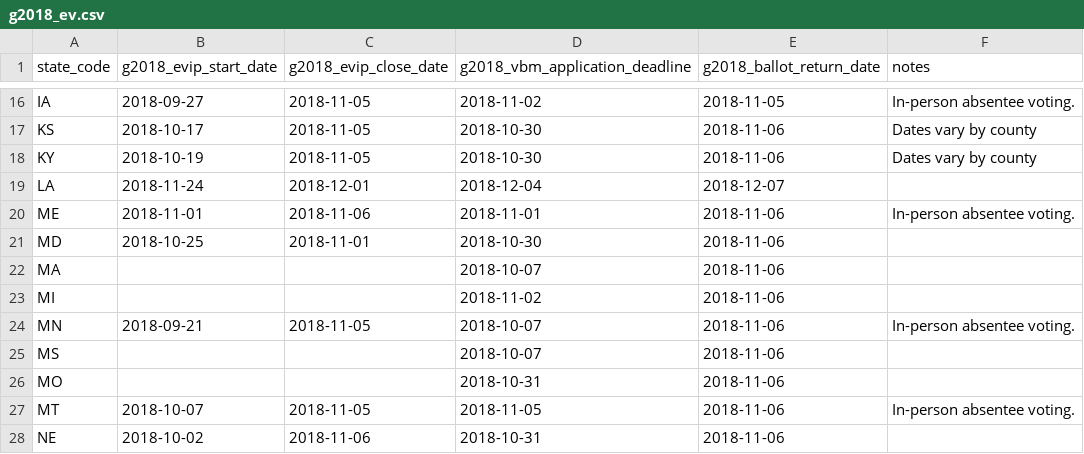
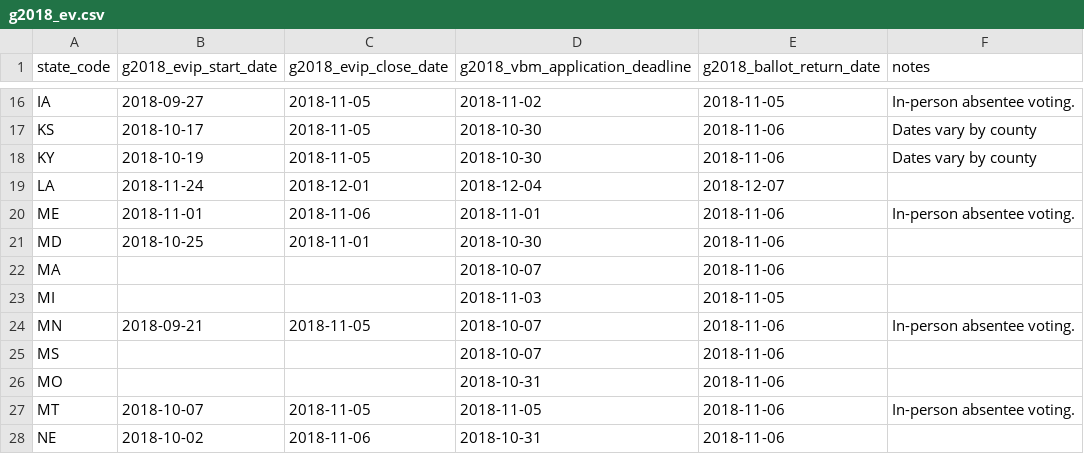
Before and after one commit to democrats/election-calendar, a CSV file: 2018/g2018_ev.csv, drawn as a sheet; only a part is shown, gaps mark what is left out.

Commit message:
michigan vote by mail

```diff
--- a/2018/g2018_ev.csv
+++ b/2018/g2018_ev.csv
@@ -22,3 +22,3 @@ MD,2018-10-25,2018-11-01,2018-10-30,2018-11-06,
 MA,,,2018-10-07,2018-11-06,
-MI,,,2018-11-02,2018-11-06,
+MI,,,2018-11-03,2018-11-05,
 MN,2018-09-21,2018-11-05,2018-10-07,2018-11-06,In-person absentee voting.
```
